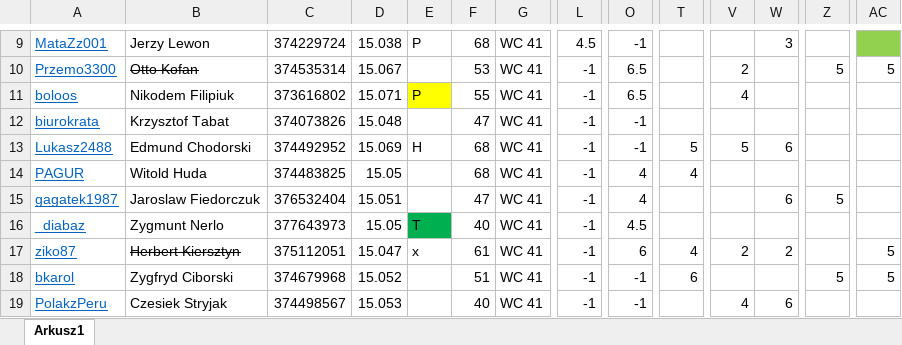
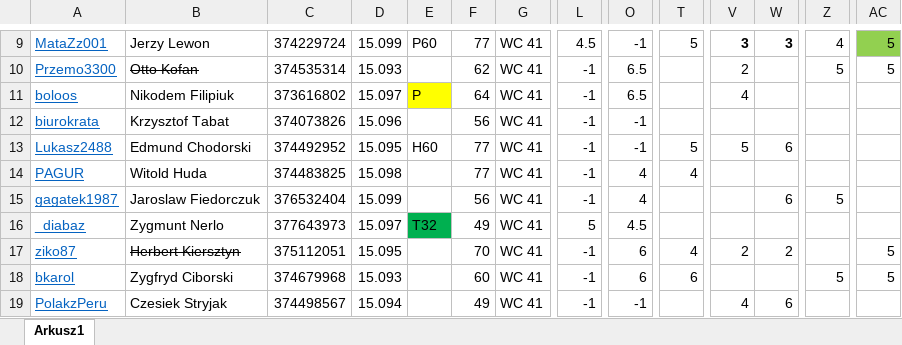
Before and after one commit to razor-blue/Hattrick_Scrapper, an Excel workbook: src/data/Polska_WC_41_2runda.xlsx, sheet Arkusz1, drawn as a sheet; only a part is shown, gaps mark what is left out; values as stored, in another font and other column widths than the file's, no borders; conditional formats not drawn; the diff covers the shown part only; the diff names each change by its address in the sheet, - before the commit and + after, or states it on an @@ line.

```diff
--- a/src/data/Polska_WC_41_2runda.xlsx (sheet Arkusz1)
+++ b/src/data/Polska_WC_41_2runda.xlsx (sheet Arkusz1)
-D9: 15.038
+D9: 15.099
-E9: P
+E9: P60
-F9: 68
+F9: 77
-T9: (empty)
+T9: 5
-V9: (empty)
+V9: 3
-W9 bold: off
+W9 bold: on
-Z9: (empty)
+Z9: 4
-AC9: (empty)
+AC9: 5
-D10: 15.067
+D10: 15.093
-F10: 53
+F10: 62
-D11: 15.071
+D11: 15.097
-F11: 55
+F11: 64
-D12: 15.048
+D12: 15.096
-F12: 47
+F12: 56
-D13: 15.069
+D13: 15.095
-E13: H
+E13: H60
-F13:F14: 68
+F13:F14: 77
-D14: 15.05
+D14: 15.098
-D15: 15.051
+D15: 15.099
-F15: 47
+F15: 56
-D16: 15.05
+D16: 15.097
-E16: T
+E16: T32
-F16: 40
+F16: 49
-L16: -1
+L16: 5
-D17: 15.047
+D17: 15.095
-E17: x
+E17: (empty)
-F17: 61
+F17: 70
-D18: 15.052
+D18: 15.093
-F18: 51
+F18: 60
-O18: -1
+O18: 6
-D19: 15.053
+D19: 15.094
-F19: 40
+F19: 49
```
Also changed, not shown: 3 added rows, 2 removed rows, 58 edited cells and cell formats elsewhere in this sheet, 10 other files.
